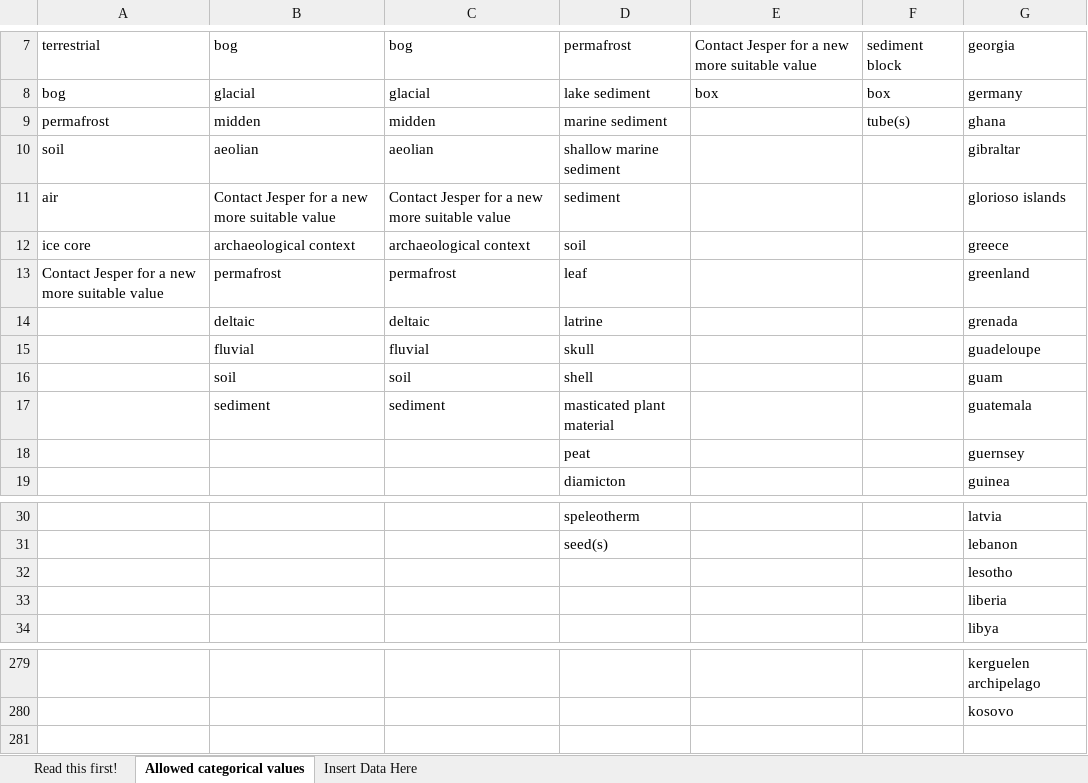
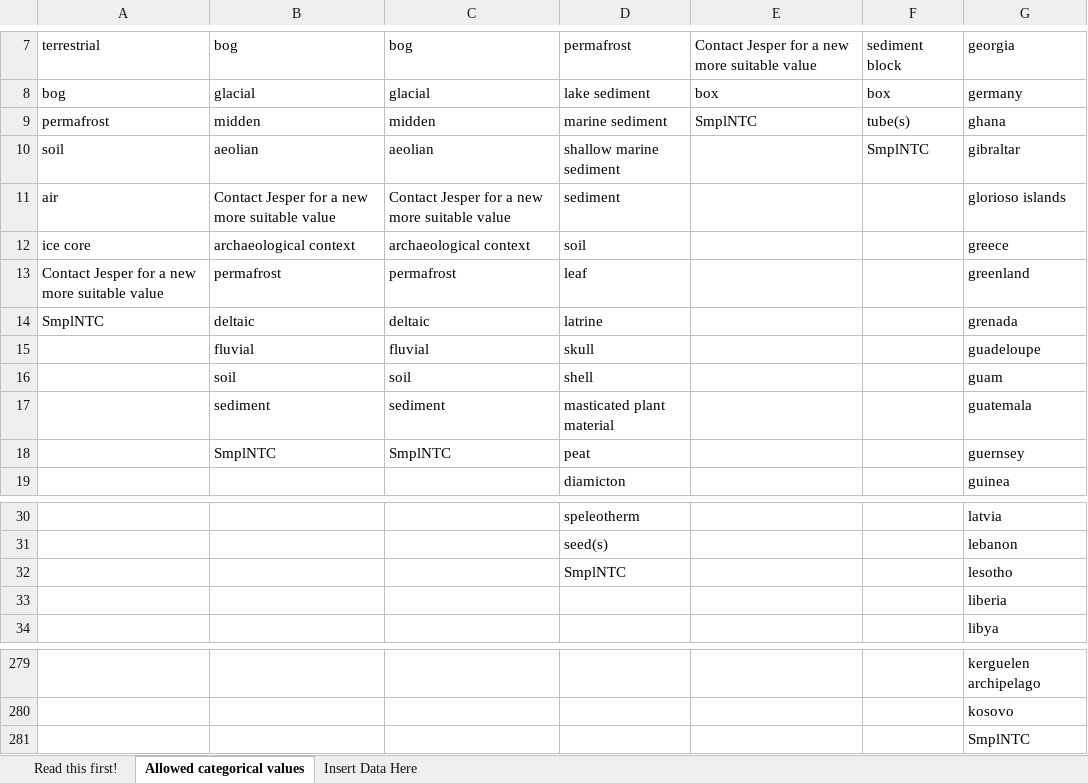
Before and after one commit to magnujo/gg-metadatabase-ui, an Excel workbook: auto_generated_upload_sheet_templates/Field Sampling Meta data reporting template.xlsm, sheet Allowed categorical values, drawn as a sheet; only a part is shown, gaps mark what is left out; values as stored, in another font and other column widths than the file's, no borders; the diff names each change by its address in the sheet, - before the commit and + after, or states it on an @@ line.

```diff
--- a/auto_generated_upload_sheet_templates/Field Sampling Meta data reporting template.xlsm (sheet Allowed categorical values)
+++ b/auto_generated_upload_sheet_templates/Field Sampling Meta data reporting template.xlsm (sheet Allowed categorical values)
-E9: (empty)
+E9: SmplNTC
-F10: (empty)
+F10: SmplNTC
-A14: (empty)
+A14: SmplNTC
-B18: (empty)
+B18: SmplNTC
-C18: (empty)
+C18: SmplNTC
-D32: (empty)
+D32: SmplNTC
+row 281:  |  |  |  |  |  | SmplNTC
```
Also changed, not shown: sheet Insert Data Here, 4 other files.
